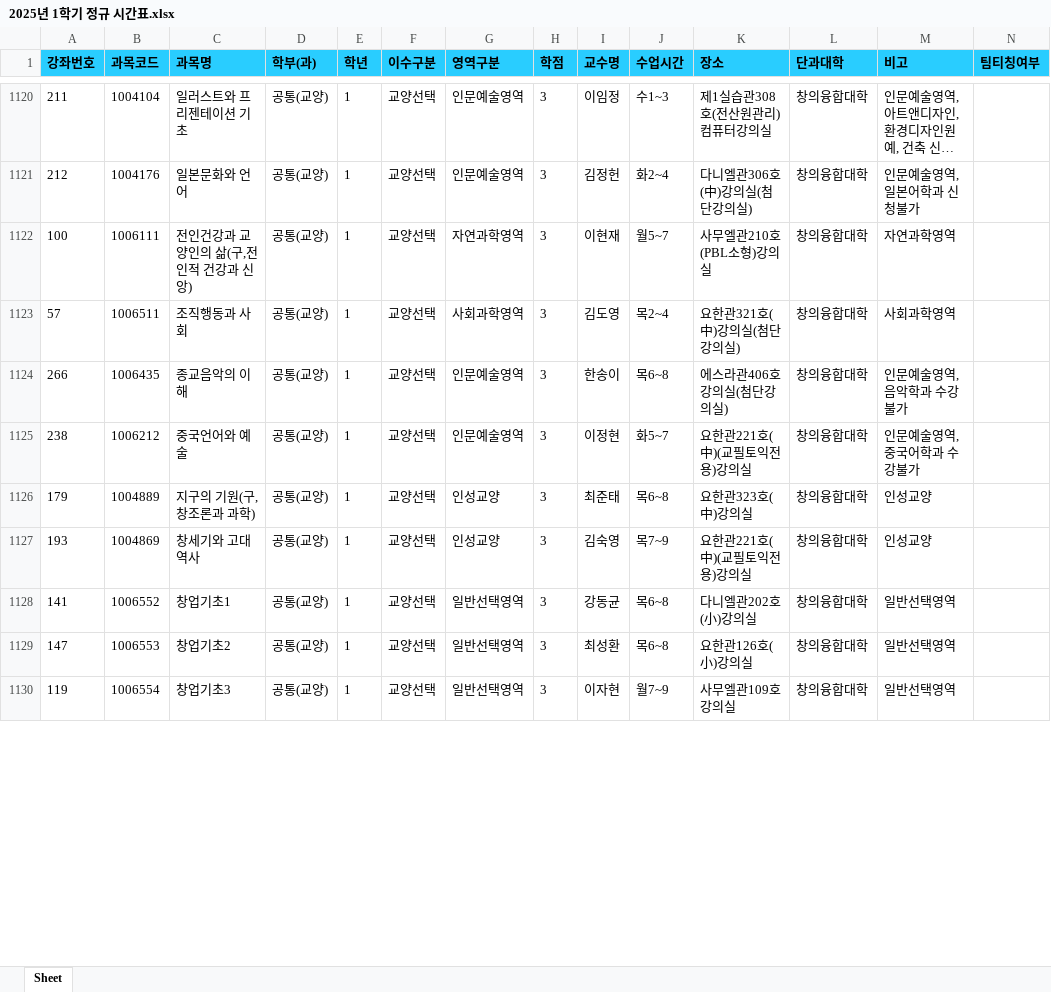
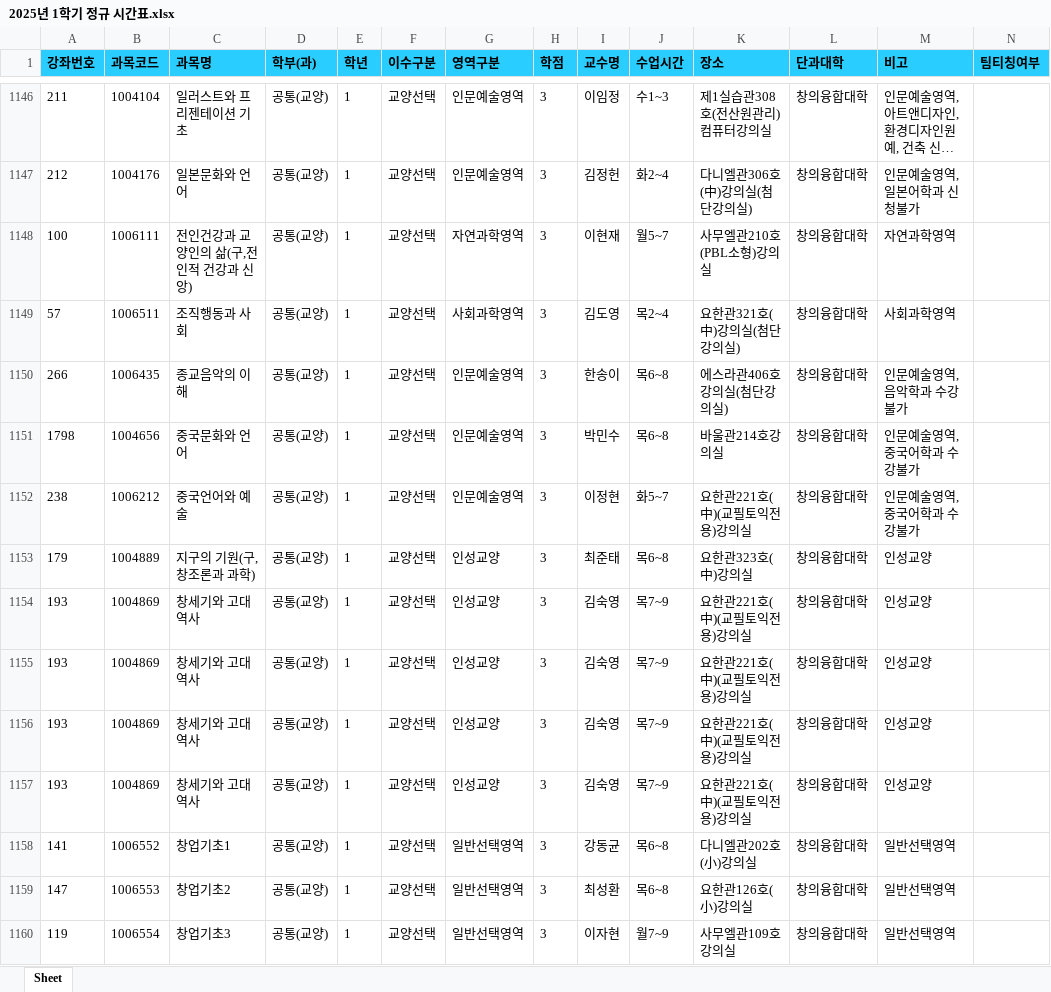
Before and after one commit to syu-kr/lecture.syu.kr-everytime, an Excel workbook: data/2025년 1학기 정규 시간표.xlsx, sheet Sheet, drawn as a sheet; only a part is shown, gaps mark what is left out; long unchanged cells end in …; values as stored, in another font and other column widths than the file's, no borders; the diff covers the shown part only; the diff names each change by its address in the sheet, - before the commit and + after, or states it on an @@ line.

```diff
--- a/data/2025년 1학기 정규 시간표.xlsx (sheet Sheet)
+++ b/data/2025년 1학기 정규 시간표.xlsx (sheet Sheet)
+row 1151: 1798 | 1004656 | 중국문화와 언어 | 공통(교양) | 1 | 교양선택 | 인문예술영역 | 3 | 박민수 | 목6~8 | 바울관214호강의실 | 창의융합대학 | 인문예술영역, 중국어학과 수강불가
+row 1155: 193 | 1004869 | 창세기와 고대역사 | 공통(교양) | 1 | 교양선택 | 인성교양 | 3 | 김숙영 | 목7~9 | 요한관221호(中)(교필토익전용)강의실 | 창의융합대학 | 인성교양
+row 1156: 193 | 1004869 | 창세기와 고대역사 | 공통(교양) | 1 | 교양선택 | 인성교양 | 3 | 김숙영 | 목7~9 | 요한관221호(中)(교필토익전용)강의실 | 창의융합대학 | 인성교양
+row 1157: 193 | 1004869 | 창세기와 고대역사 | 공통(교양) | 1 | 교양선택 | 인성교양 | 3 | 김숙영 | 목7~9 | 요한관221호(中)(교필토익전용)강의실 | 창의융합대학 | 인성교양
```
Also changed, not shown: 36 added rows, 7 removed rows and 210 edited cells elsewhere in this sheet, 1 other file.
